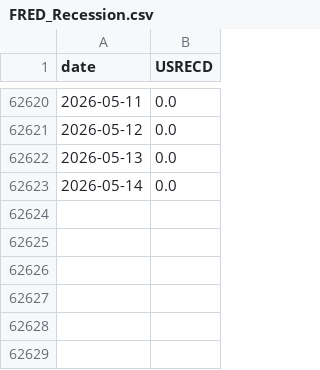
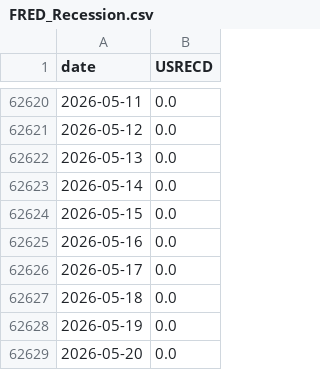
Before and after one commit to LukaVuli/corporate_activity_tracker.github.io, a CSV file: FRED_Recession.csv, drawn as a sheet; only a part is shown, gaps mark what is left out.

Commit message:
Update data — 2026-05-21 21:08:46

```diff
--- a/FRED_Recession.csv
+++ b/FRED_Recession.csv
@@ -62623 +62623,7 @@ date,USRECD
 2026-05-14,0.0
+2026-05-15,0.0
+2026-05-16,0.0
+2026-05-17,0.0
+2026-05-18,0.0
+2026-05-19,0.0
+2026-05-20,0.0
```
Also changed, not shown: 39 other files.
